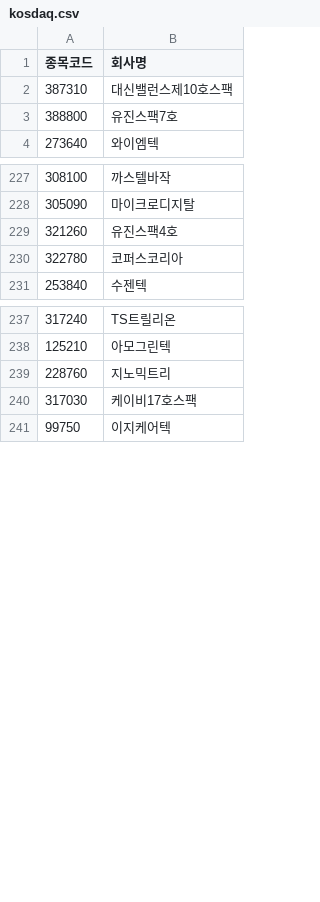
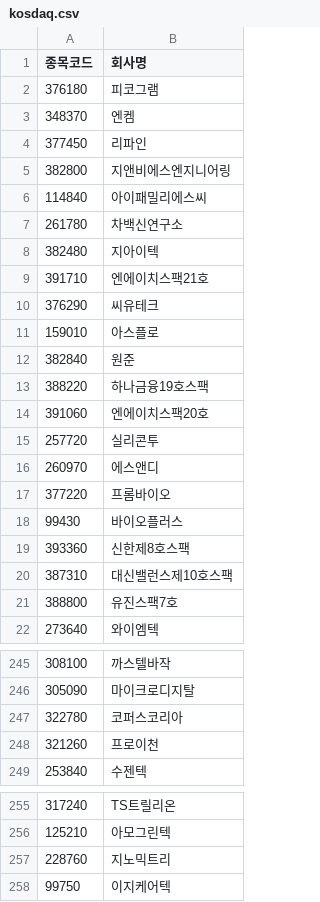
Before and after one commit to sjin75/Market, a CSV file: kosdaq.csv, drawn as a sheet; only a part is shown, gaps mark what is left out; the diff covers the shown part only.

```diff
--- a/kosdaq.csv
+++ b/kosdaq.csv
@@ -1,2 +1,20 @@
 종목코드,회사명
+376180,피코그램
+348370,엔켐
+377450,리파인
+382800,지앤비에스엔지니어링
+114840,아이패밀리에스씨
+261780,차백신연구소
+382480,지아이텍
+391710,엔에이치스팩21호
+376290,씨유테크
+159010,아스플로
+382840,원준
+388220,하나금융19호스팩
+391060,엔에이치스팩20호
+257720,실리콘투
+260970,에스앤디
+377220,프롬바이오
+99430,바이오플러스
+393360,신한제8호스팩
 387310,대신밸런스제10호스팩
@@ -228,4 +246,4 @@
 305090,마이크로디지탈
-321260,유진스팩4호
 322780,코퍼스코리아
+321260,프로이천
 253840,수젠텍
@@ -239,3 +257,2 @@
 228760,지노믹트리
-317030,케이비17호스팩
 99750,이지케어텍
```
Also changed, not shown: 5 removed rows and 5 edited cells elsewhere in this file, kospi.csv.
